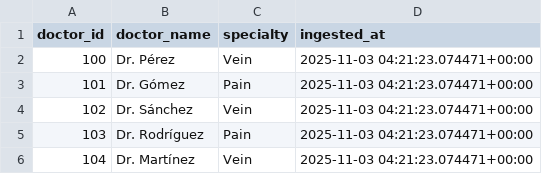
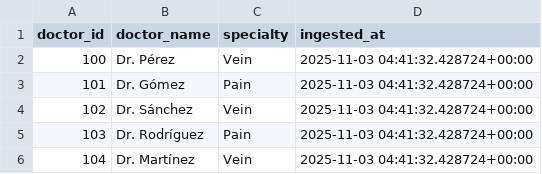
Before and after one commit to YoungEddieB/healthtech-pipeline, a CSV file: output/doctors_clean.csv, drawn as a sheet.

```diff
--- a/output/doctors_clean.csv
+++ b/output/doctors_clean.csv
@@ -1,6 +1,6 @@
 doctor_id,doctor_name,specialty,ingested_at
-100,Dr. Pérez,Vein,2025-11-03 04:21:23.074471+00:00
-101,Dr. Gómez,Pain,2025-11-03 04:21:23.074471+00:00
-102,Dr. Sánchez,Vein,2025-11-03 04:21:23.074471+00:00
-103,Dr. Rodríguez,Pain,2025-11-03 04:21:23.074471+00:00
-104,Dr. Martínez,Vein,2025-11-03 04:21:23.074471+00:00
+100,Dr. Pérez,Vein,2025-11-03 04:41:32.428724+00:00
+101,Dr. Gómez,Pain,2025-11-03 04:41:32.428724+00:00
+102,Dr. Sánchez,Vein,2025-11-03 04:41:32.428724+00:00
+103,Dr. Rodríguez,Pain,2025-11-03 04:41:32.428724+00:00
+104,Dr. Martínez,Vein,2025-11-03 04:41:32.428724+00:00
```
Also changed, not shown: output/appointments_clean.csv, 3 other files.
